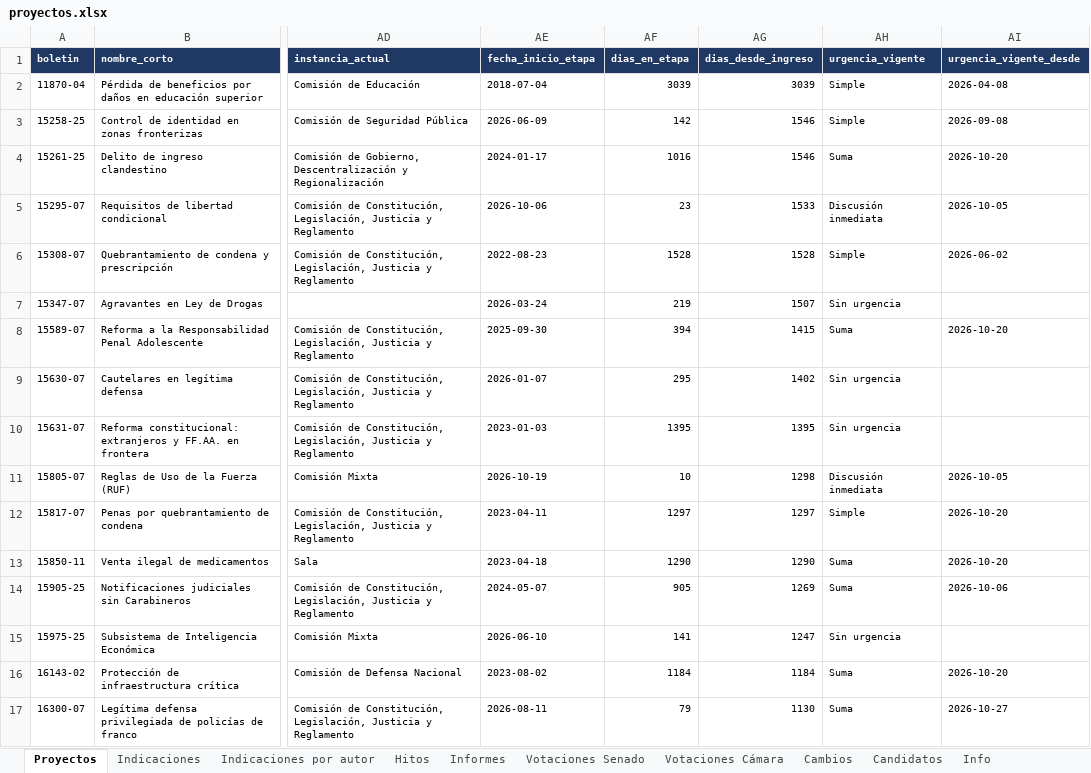
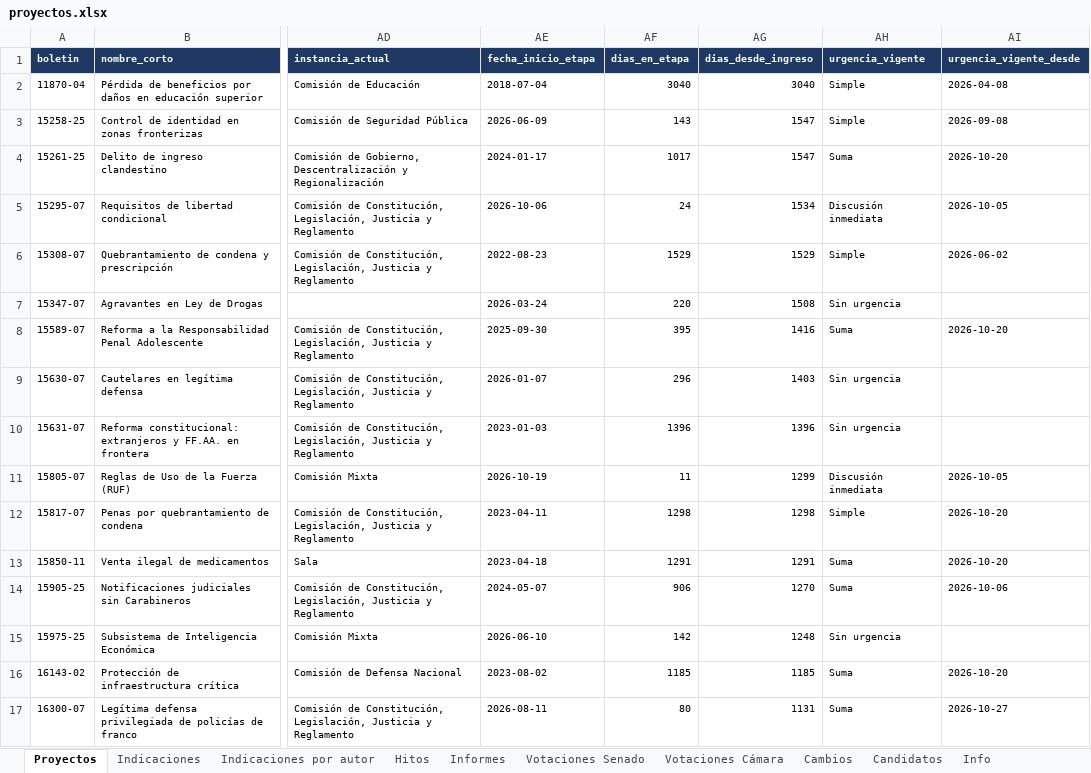
Before and after one commit to AlejandroAvYa/seguimiento-legislativo-seguridad, an Excel workbook: data/proyectos.xlsx, sheet Proyectos, drawn as a sheet; only a part is shown, gaps mark what is left out; values as stored, in another font and other column widths than the file's, no borders; the diff covers the shown part only; the diff names each change by its address in the sheet, - before the commit and + after, or states it on an @@ line.

```diff
--- a/data/proyectos.xlsx (sheet Proyectos)
+++ b/data/proyectos.xlsx (sheet Proyectos)
-AF2 (dias_en_etapa): 3039
+AF2 (dias_en_etapa): 3040
-AG2 (dias_desde_ingreso): 3039
+AG2 (dias_desde_ingreso): 3040
-AF3 (dias_en_etapa): 142
+AF3 (dias_en_etapa): 143
-AG3:AG4 (dias_desde_ingreso): 1546
+AG3:AG4 (dias_desde_ingreso): 1547
-AF4 (dias_en_etapa): 1016
+AF4 (dias_en_etapa): 1017
-AF5 (dias_en_etapa): 23
+AF5 (dias_en_etapa): 24
-AG5 (dias_desde_ingreso): 1533
+AG5 (dias_desde_ingreso): 1534
-AF6 (dias_en_etapa): 1528
+AF6 (dias_en_etapa): 1529
-AG6 (dias_desde_ingreso): 1528
+AG6 (dias_desde_ingreso): 1529
-AF7 (dias_en_etapa): 219
+AF7 (dias_en_etapa): 220
-AG7 (dias_desde_ingreso): 1507
+AG7 (dias_desde_ingreso): 1508
-AF8 (dias_en_etapa): 394
+AF8 (dias_en_etapa): 395
-AG8 (dias_desde_ingreso): 1415
+AG8 (dias_desde_ingreso): 1416
-AF9 (dias_en_etapa): 295
+AF9 (dias_en_etapa): 296
-AG9 (dias_desde_ingreso): 1402
+AG9 (dias_desde_ingreso): 1403
-AF10 (dias_en_etapa): 1395
+AF10 (dias_en_etapa): 1396
-AG10 (dias_desde_ingreso): 1395
+AG10 (dias_desde_ingreso): 1396
-AF11 (dias_en_etapa): 10
+AF11 (dias_en_etapa): 11
-AG11 (dias_desde_ingreso): 1298
+AG11 (dias_desde_ingreso): 1299
-AF12 (dias_en_etapa): 1297
+AF12 (dias_en_etapa): 1298
-AG12 (dias_desde_ingreso): 1297
+AG12 (dias_desde_ingreso): 1298
-AF13 (dias_en_etapa): 1290
+AF13 (dias_en_etapa): 1291
-AG13 (dias_desde_ingreso): 1290
+AG13 (dias_desde_ingreso): 1291
-AF14 (dias_en_etapa): 905
+AF14 (dias_en_etapa): 906
-AG14 (dias_desde_ingreso): 1269
+AG14 (dias_desde_ingreso): 1270
-AF15 (dias_en_etapa): 141
+AF15 (dias_en_etapa): 142
-AG15 (dias_desde_ingreso): 1247
+AG15 (dias_desde_ingreso): 1248
-AF16 (dias_en_etapa): 1184
+AF16 (dias_en_etapa): 1185
-AG16 (dias_desde_ingreso): 1184
+AG16 (dias_desde_ingreso): 1185
-AF17 (dias_en_etapa): 79
+AF17 (dias_en_etapa): 80
-AG17 (dias_desde_ingreso): 1130
+AG17 (dias_desde_ingreso): 1131
```
Also changed, not shown: 162 edited cells elsewhere in this sheet, sheet Info, 5 other files.
